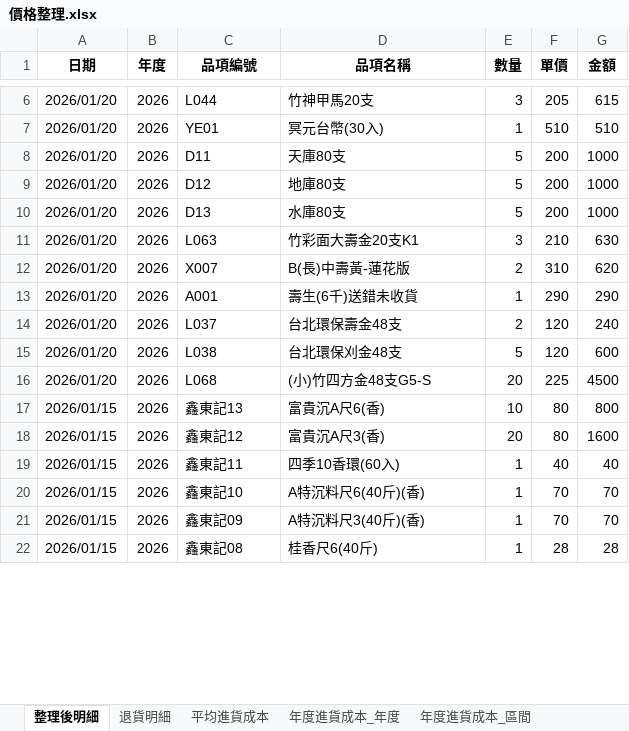
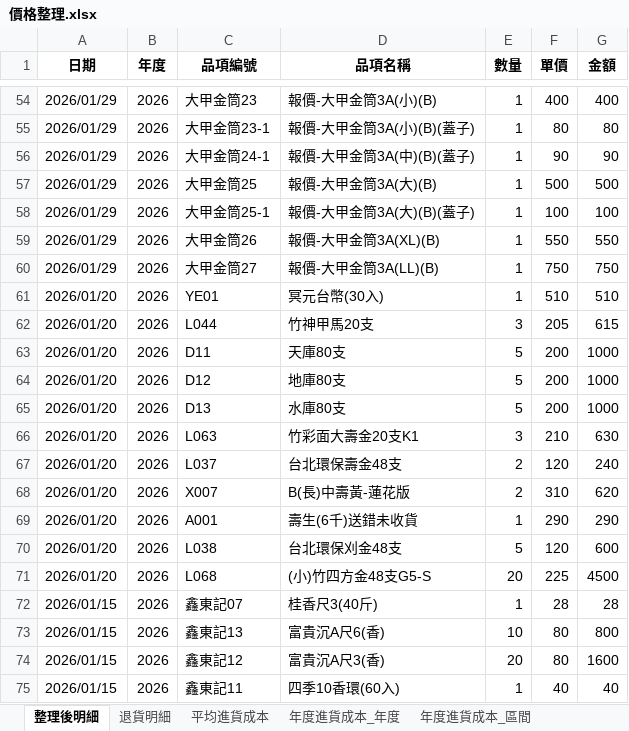
Before and after one commit to kpwh68wkkt-svg/price-check-flask, an Excel workbook: 價格整理.xlsx, sheet 整理後明細, drawn as a sheet; only a part is shown, gaps mark what is left out; the shorter side is filled out with more unchanged rows; values as stored, in another font and other column widths than the file's, no borders; the diff covers the shown part only; the diff names each change by its address in the sheet, - before the commit and + after, or states it on an @@ line.

```diff
--- a/價格整理.xlsx (sheet 整理後明細)
+++ b/價格整理.xlsx (sheet 整理後明細)
+row 54: 2026/01/29 | 2026 | 大甲金筒23 | 報價-大甲金筒3A(小)(B) | 1 | 400 | 400
+row 55: 2026/01/29 | 2026 | 大甲金筒23-1 | 報價-大甲金筒3A(小)(B)(蓋子) | 1 | 80 | 80
+row 56: 2026/01/29 | 2026 | 大甲金筒24-1 | 報價-大甲金筒3A(中)(B)(蓋子) | 1 | 90 | 90
+row 57: 2026/01/29 | 2026 | 大甲金筒25 | 報價-大甲金筒3A(大)(B) | 1 | 500 | 500
+row 58: 2026/01/29 | 2026 | 大甲金筒25-1 | 報價-大甲金筒3A(大)(B)(蓋子) | 1 | 100 | 100
+row 59: 2026/01/29 | 2026 | 大甲金筒26 | 報價-大甲金筒3A(XL)(B) | 1 | 550 | 550
+row 60: 2026/01/29 | 2026 | 大甲金筒27 | 報價-大甲金筒3A(LL)(B) | 1 | 750 | 750
@@ row 7 moved to row 61: 2026/01/20 @@
@@ row 14 moved to row 67: 2026/01/20 @@
@@ row 23 moved to row 72: 2026/01/15 @@
```
Also changed, not shown: 48 added rows and 30 moved rows elsewhere in this sheet, sheet 年度進貨成本_年度, sheet 年度進貨成本_區間, sheet 最新進貨成本, sheet 平均進貨成本.
